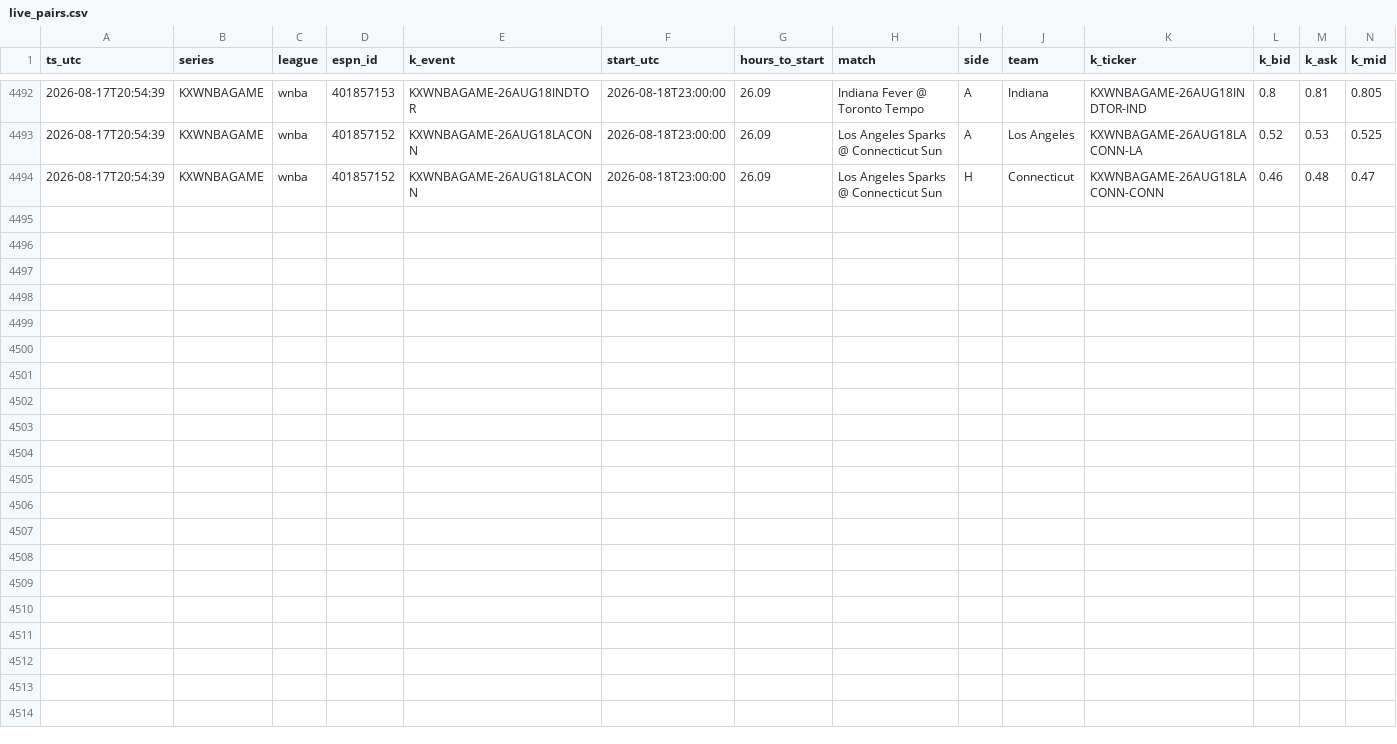
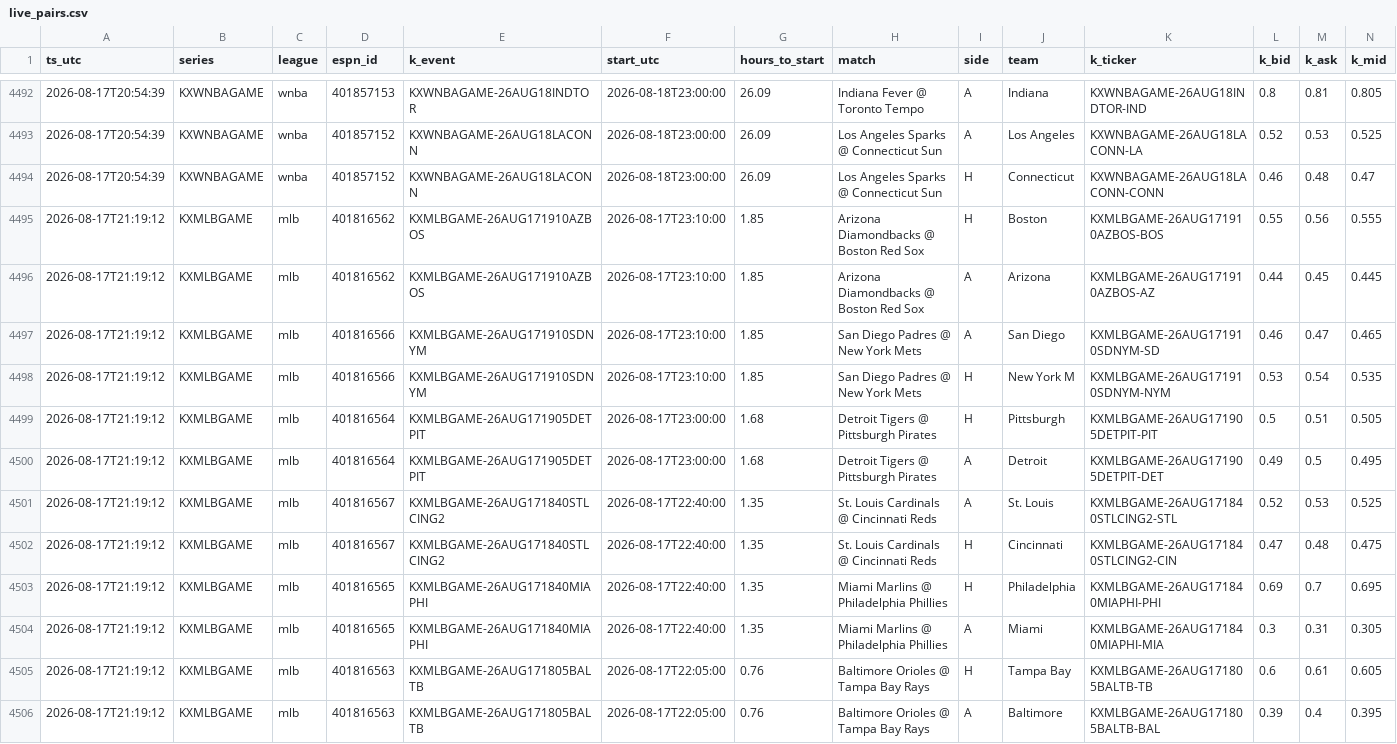
Before and after one commit to gopalaakkrishna/sports-model, a CSV file: data/live_pairs.csv, drawn as a sheet; only a part is shown, gaps mark what is left out; rows hold the shown columns only; the diff names each change by its address in the sheet, - before the commit and + after, or states it on an @@ line.

```diff
--- a/data/live_pairs.csv
+++ b/data/live_pairs.csv
+row 4495: 2026-08-17T21:19:12 | KXMLBGAME | mlb | 401816562 | KXMLBGAME-26AUG171910AZBOS | 2026-08-17T23:10:00 | 1.85 | Arizona Diamondbacks @ Boston Red Sox | H | Boston | KXMLBGAME-26AUG171910AZBOS-BOS | 0.55 | 0.56 | 0.555
+row 4496: 2026-08-17T21:19:12 | KXMLBGAME | mlb | 401816562 | KXMLBGAME-26AUG171910AZBOS | 2026-08-17T23:10:00 | 1.85 | Arizona Diamondbacks @ Boston Red Sox | A | Arizona | KXMLBGAME-26AUG171910AZBOS-AZ | 0.44 | 0.45 | 0.445
+row 4497: 2026-08-17T21:19:12 | KXMLBGAME | mlb | 401816566 | KXMLBGAME-26AUG171910SDNYM | 2026-08-17T23:10:00 | 1.85 | San Diego Padres @ New York Mets | A | San Diego | KXMLBGAME-26AUG171910SDNYM-SD | 0.46 | 0.47 | 0.465
+row 4498: 2026-08-17T21:19:12 | KXMLBGAME | mlb | 401816566 | KXMLBGAME-26AUG171910SDNYM | 2026-08-17T23:10:00 | 1.85 | San Diego Padres @ New York Mets | H | New York M | KXMLBGAME-26AUG171910SDNYM-NYM | 0.53 | 0.54 | 0.535
+row 4499: 2026-08-17T21:19:12 | KXMLBGAME | mlb | 401816564 | KXMLBGAME-26AUG171905DETPIT | 2026-08-17T23:00:00 | 1.68 | Detroit Tigers @ Pittsburgh Pirates | H | Pittsburgh | KXMLBGAME-26AUG171905DETPIT-PIT | 0.5 | 0.51 | 0.505
+row 4500: 2026-08-17T21:19:12 | KXMLBGAME | mlb | 401816564 | KXMLBGAME-26AUG171905DETPIT | 2026-08-17T23:00:00 | 1.68 | Detroit Tigers @ Pittsburgh Pirates | A | Detroit | KXMLBGAME-26AUG171905DETPIT-DET | 0.49 | 0.5 | 0.495
+row 4501: 2026-08-17T21:19:12 | KXMLBGAME | mlb | 401816567 | KXMLBGAME-26AUG171840STLCING2 | 2026-08-17T22:40:00 | 1.35 | St. Louis Cardinals @ Cincinnati Reds | A | St. Louis | KXMLBGAME-26AUG171840STLCING2-STL | 0.52 | 0.53 | 0.525
+row 4502: 2026-08-17T21:19:12 | KXMLBGAME | mlb | 401816567 | KXMLBGAME-26AUG171840STLCING2 | 2026-08-17T22:40:00 | 1.35 | St. Louis Cardinals @ Cincinnati Reds | H | Cincinnati | KXMLBGAME-26AUG171840STLCING2-CIN | 0.47 | 0.48 | 0.475
+row 4503: 2026-08-17T21:19:12 | KXMLBGAME | mlb | 401816565 | KXMLBGAME-26AUG171840MIAPHI | 2026-08-17T22:40:00 | 1.35 | Miami Marlins @ Philadelphia Phillies | H | Philadelphia | KXMLBGAME-26AUG171840MIAPHI-PHI | 0.69 | 0.7 | 0.695
+row 4504: 2026-08-17T21:19:12 | KXMLBGAME | mlb | 401816565 | KXMLBGAME-26AUG171840MIAPHI | 2026-08-17T22:40:00 | 1.35 | Miami Marlins @ Philadelphia Phillies | A | Miami | KXMLBGAME-26AUG171840MIAPHI-MIA | 0.3 | 0.31 | 0.305
+row 4505: 2026-08-17T21:19:12 | KXMLBGAME | mlb | 401816563 | KXMLBGAME-26AUG171805BALTB | 2026-08-17T22:05:00 | 0.76 | Baltimore Orioles @ Tampa Bay Rays | H | Tampa Bay | KXMLBGAME-26AUG171805BALTB-TB | 0.6 | 0.61 | 0.605
+row 4506: 2026-08-17T21:19:12 | KXMLBGAME | mlb | 401816563 | KXMLBGAME-26AUG171805BALTB | 2026-08-17T22:05:00 | 0.76 | Baltimore Orioles @ Tampa Bay Rays | A | Baltimore | KXMLBGAME-26AUG171805BALTB-BAL | 0.39 | 0.4 | 0.395
```
Also changed, not shown: 1 other file.
